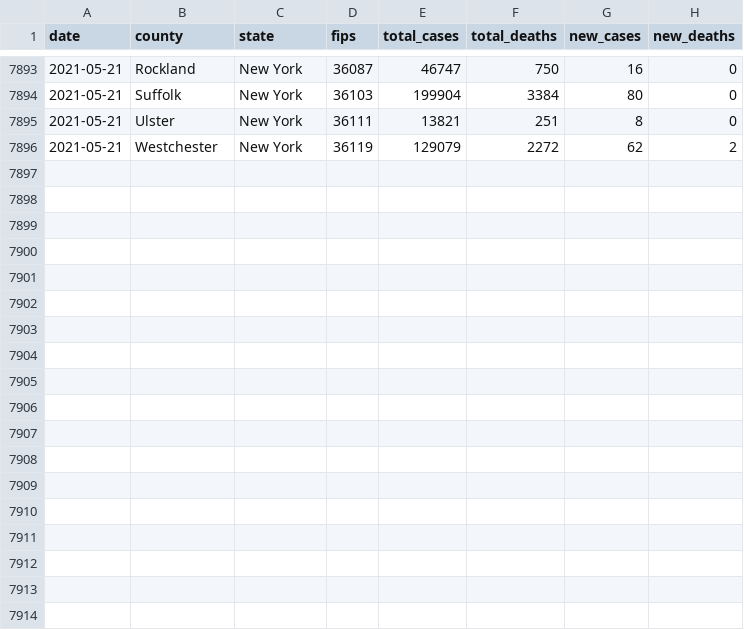
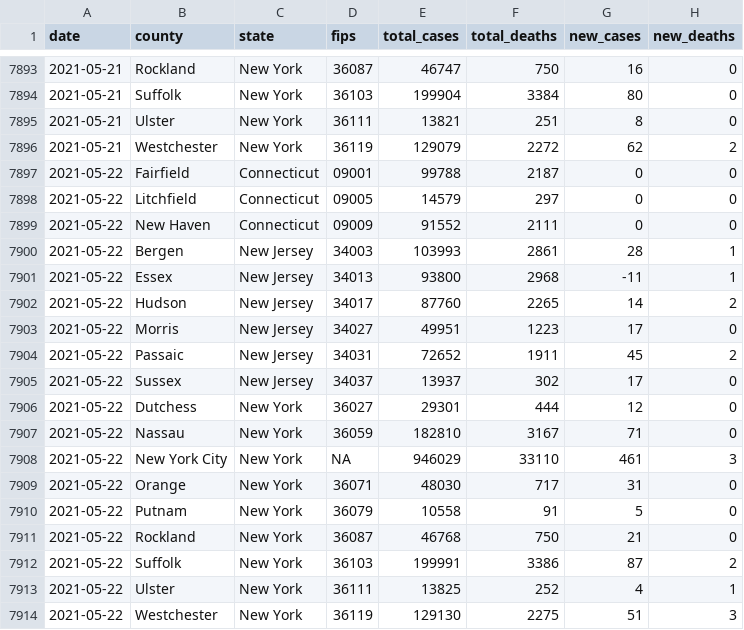
Before and after one commit to mfherman/westchester-covid, a CSV file: data/county-cases-deaths-nyt.csv, drawn as a sheet; only a part is shown, gaps mark what is left out; the diff names each change by its address in the sheet, - before the commit and + after, or states it on an @@ line.

Commit message:
update site with fresh data

```diff
--- a/data/county-cases-deaths-nyt.csv
+++ b/data/county-cases-deaths-nyt.csv
+row 7897: 2021-05-22 | Fairfield | Connecticut | 09001 | 99788 | 2187 | 0 | 0
+row 7898: 2021-05-22 | Litchfield | Connecticut | 09005 | 14579 | 297 | 0 | 0
+row 7899: 2021-05-22 | New Haven | Connecticut | 09009 | 91552 | 2111 | 0 | 0
+row 7900: 2021-05-22 | Bergen | New Jersey | 34003 | 103993 | 2861 | 28 | 1
+row 7901: 2021-05-22 | Essex | New Jersey | 34013 | 93800 | 2968 | -11 | 1
+row 7902: 2021-05-22 | Hudson | New Jersey | 34017 | 87760 | 2265 | 14 | 2
+row 7903: 2021-05-22 | Morris | New Jersey | 34027 | 49951 | 1223 | 17 | 0
+row 7904: 2021-05-22 | Passaic | New Jersey | 34031 | 72652 | 1911 | 45 | 2
+row 7905: 2021-05-22 | Sussex | New Jersey | 34037 | 13937 | 302 | 17 | 0
+row 7906: 2021-05-22 | Dutchess | New York | 36027 | 29301 | 444 | 12 | 0
+row 7907: 2021-05-22 | Nassau | New York | 36059 | 182810 | 3167 | 71 | 0
+row 7908: 2021-05-22 | New York City | New York | NA | 946029 | 33110 | 461 | 3
+row 7909: 2021-05-22 | Orange | New York | 36071 | 48030 | 717 | 31 | 0
+row 7910: 2021-05-22 | Putnam | New York | 36079 | 10558 | 91 | 5 | 0
+row 7911: 2021-05-22 | Rockland | New York | 36087 | 46768 | 750 | 21 | 0
+row 7912: 2021-05-22 | Suffolk | New York | 36103 | 199991 | 3386 | 87 | 2
+row 7913: 2021-05-22 | Ulster | New York | 36111 | 13825 | 252 | 4 | 1
+row 7914: 2021-05-22 | Westchester | New York | 36119 | 129130 | 2275 | 51 | 3
```
Also changed, not shown: data/county-cases-tests-nys.csv, 10 other files.
